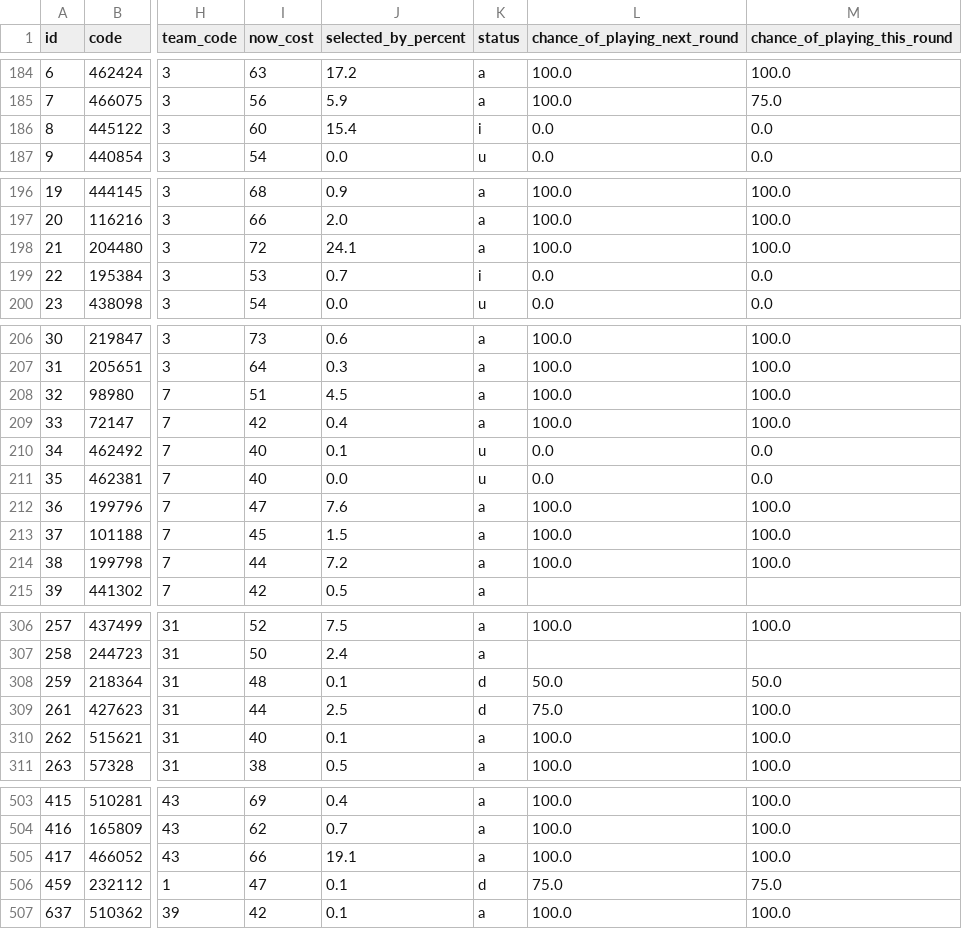
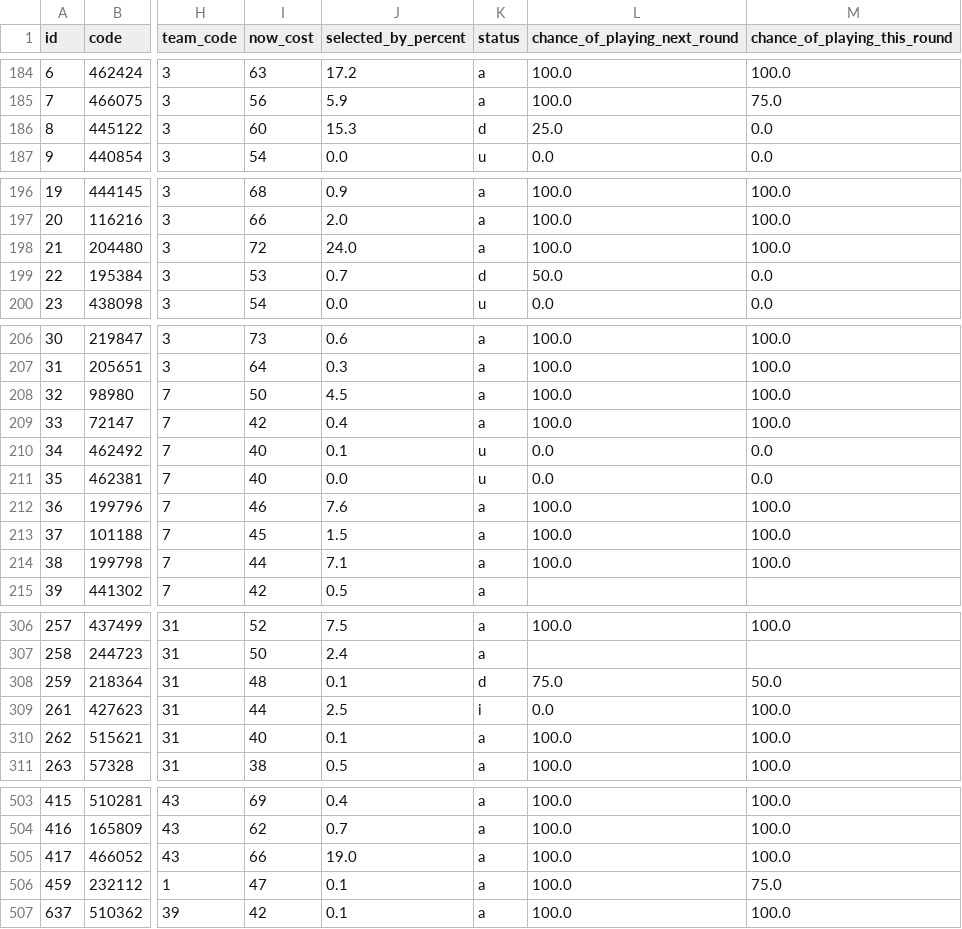
Before and after one commit to truong-tt/fpl-ml-manager, a CSV file: data/players.csv, drawn as a sheet; only a part is shown, gaps mark what is left out; the diff covers the shown part only; the diff names each change by its address in the sheet, - before the commit and + after, or states it on an @@ line.

```diff
--- a/data/players.csv
+++ b/data/players.csv
-J186 (selected_by_percent): 15.4
+J186 (selected_by_percent): 15.3
-K186 (status): i
+K186 (status): d
-L186 (chance_of_playing_next_round): 0.0
+L186 (chance_of_playing_next_round): 25.0
-J198 (selected_by_percent): 24.1
+J198 (selected_by_percent): 24.0
-K199 (status): i
+K199 (status): d
-L199 (chance_of_playing_next_round): 0.0
+L199 (chance_of_playing_next_round): 50.0
-I208 (now_cost): 51
+I208 (now_cost): 50
-I212 (now_cost): 47
+I212 (now_cost): 46
-J214 (selected_by_percent): 7.2
+J214 (selected_by_percent): 7.1
-L308 (chance_of_playing_next_round): 50.0
+L308 (chance_of_playing_next_round): 75.0
-K309 (status): d
+K309 (status): i
-L309 (chance_of_playing_next_round): 75.0
+L309 (chance_of_playing_next_round): 0.0
-J505 (selected_by_percent): 19.1
+J505 (selected_by_percent): 19.0
-K506 (status): d
+K506 (status): a
-L506 (chance_of_playing_next_round): 75.0
+L506 (chance_of_playing_next_round): 100.0
```
Also changed, not shown: 28 edited cells elsewhere in this file, data/processed/squad_snapshot.csv.
